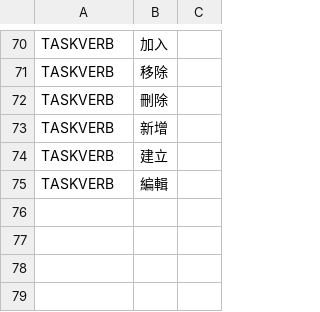
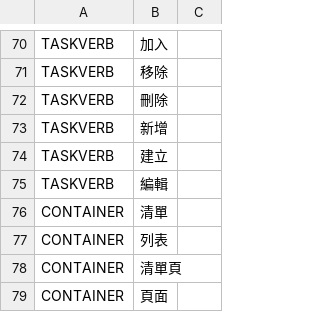
Before and after one commit to AXIIIlll/wae-agent, a TSV file: app/src/main/assets/open_source_ai_databases/ui_language_words.tsv, drawn as a sheet; only a part is shown, gaps mark what is left out.

```diff
--- a/app/src/main/assets/open_source_ai_databases/ui_language_words.tsv
+++ b/app/src/main/assets/open_source_ai_databases/ui_language_words.tsv
@@ -75 +75,5 @@ TASKVERB	建立
 TASKVERB	編輯	
+CONTAINER	清單	
+CONTAINER	列表	
+CONTAINER	清單頁	
+CONTAINER	頁面	
```
Also changed, not shown: 5 other files.
